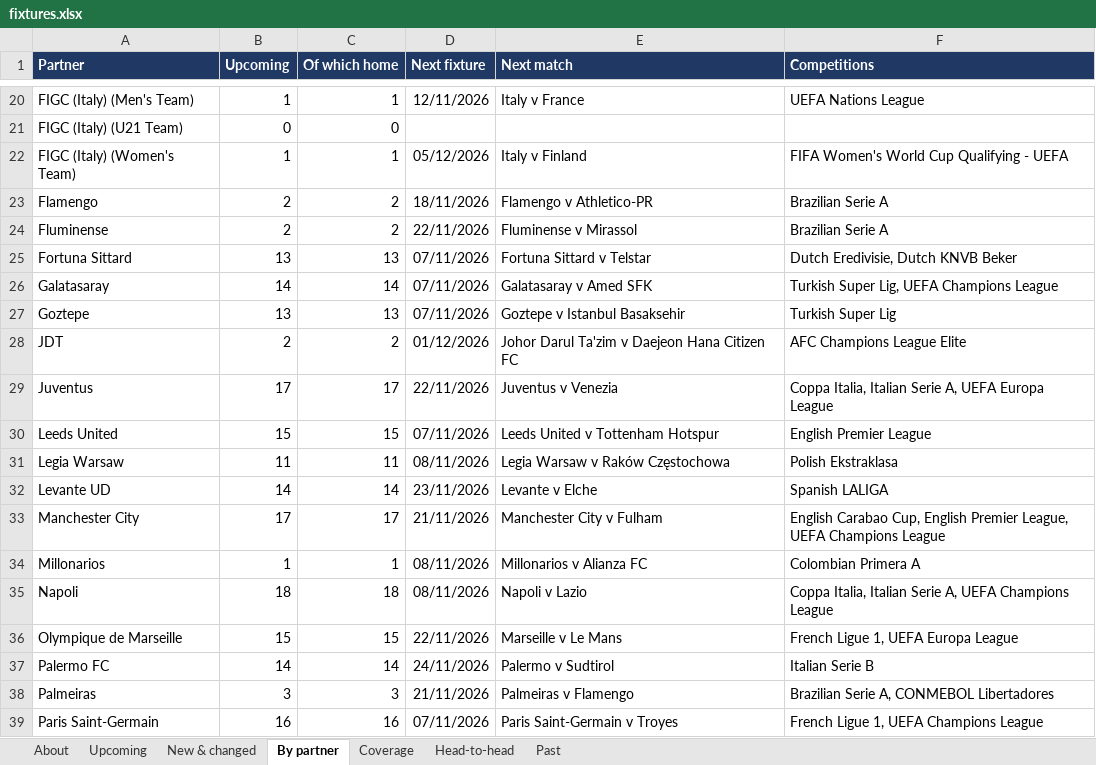
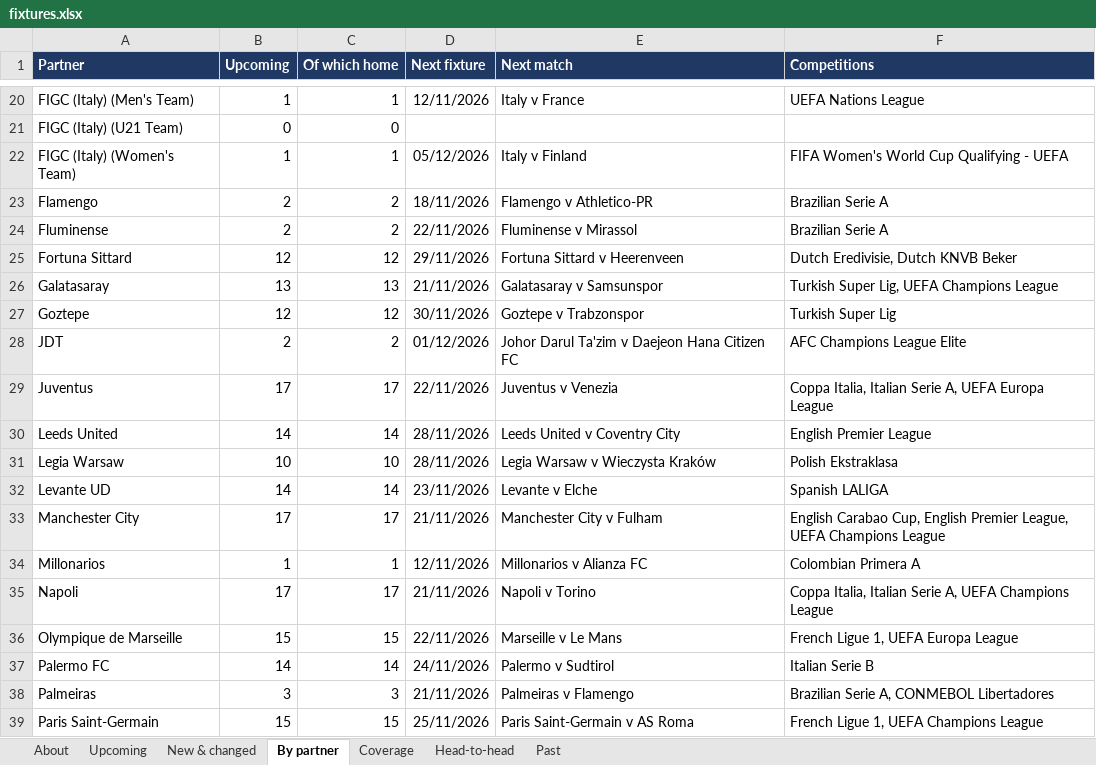
Before and after one commit to carola-jpg/Socios.com-Partner-fixtures, an Excel workbook: output/fixtures.xlsx, sheet By partner, drawn as a sheet; only a part is shown, gaps mark what is left out; values as stored, in another font and other column widths than the file's, no borders; the diff covers the shown part only; the diff names each change by its address in the sheet, - before the commit and + after, or states it on an @@ line.

Commit message:
Fixtures update 2026-11-09

```diff
--- a/output/fixtures.xlsx (sheet By partner)
+++ b/output/fixtures.xlsx (sheet By partner)
-B25 (Upcoming): 13
+B25 (Upcoming): 12
-C25 (Of which home): 13
+C25 (Of which home): 12
-D25 (Next fixture): 07/11/2026
+D25 (Next fixture): 29/11/2026
-E25 (Next match): Fortuna Sittard v Telstar
+E25 (Next match): Fortuna Sittard v Heerenveen
-B26 (Upcoming): 14
+B26 (Upcoming): 13
-C26 (Of which home): 14
+C26 (Of which home): 13
-D26 (Next fixture): 07/11/2026
+D26 (Next fixture): 21/11/2026
-E26 (Next match): Galatasaray v Amed SFK
+E26 (Next match): Galatasaray v Samsunspor
-B27 (Upcoming): 13
+B27 (Upcoming): 12
-C27 (Of which home): 13
+C27 (Of which home): 12
-D27 (Next fixture): 07/11/2026
+D27 (Next fixture): 30/11/2026
-E27 (Next match): Goztepe v Istanbul Basaksehir
+E27 (Next match): Goztepe v Trabzonspor
-B30 (Upcoming): 15
+B30 (Upcoming): 14
-C30 (Of which home): 15
+C30 (Of which home): 14
-D30 (Next fixture): 07/11/2026
+D30 (Next fixture): 28/11/2026
-E30 (Next match): Leeds United v Tottenham Hotspur
+E30 (Next match): Leeds United v Coventry City
-B31 (Upcoming): 11
+B31 (Upcoming): 10
-C31 (Of which home): 11
+C31 (Of which home): 10
-D31 (Next fixture): 08/11/2026
+D31 (Next fixture): 28/11/2026
-E31 (Next match): Legia Warsaw v Raków Częstochowa
+E31 (Next match): Legia Warsaw v Wieczysta Kraków
-D34 (Next fixture): 08/11/2026
+D34 (Next fixture): 12/11/2026
-B35 (Upcoming): 18
+B35 (Upcoming): 17
-C35 (Of which home): 18
+C35 (Of which home): 17
-D35 (Next fixture): 08/11/2026
+D35 (Next fixture): 21/11/2026
-E35 (Next match): Napoli v Lazio
+E35 (Next match): Napoli v Torino
-B39 (Upcoming): 16
+B39 (Upcoming): 15
-C39 (Of which home): 16
+C39 (Of which home): 15
-D39 (Next fixture): 07/11/2026
+D39 (Next fixture): 25/11/2026
-E39 (Next match): Paris Saint-Germain v Troyes
+E39 (Next match): Paris Saint-Germain v AS Roma
```
Also changed, not shown: 54 edited cells elsewhere in this sheet, sheet Head-to-head, sheet Upcoming, sheet New & changed, sheet Past, sheet Coverage, sheet About, 3 other files.
